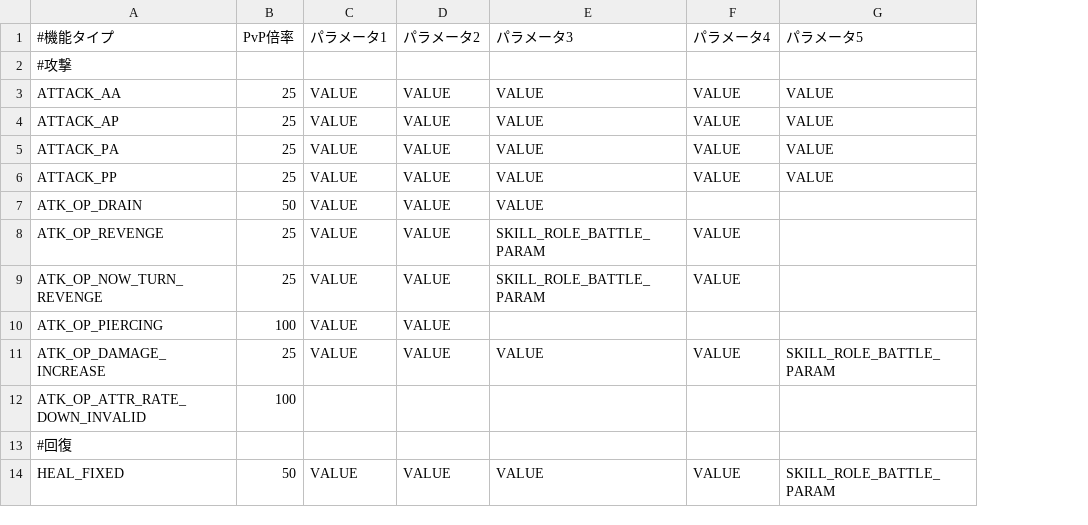
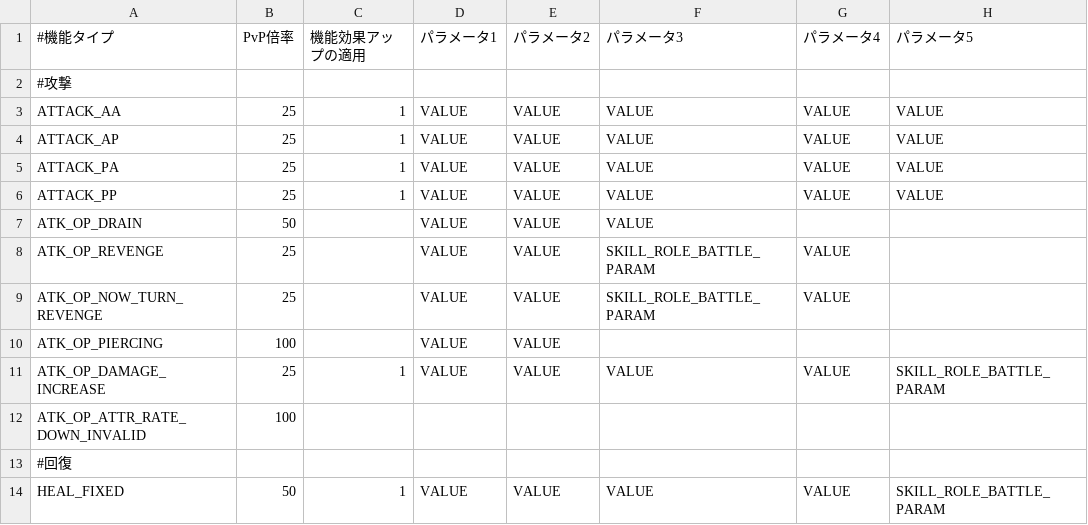
Before and after one commit to zheung/KairiQuery, a CSV file: data/ps/raw/rule.csv, drawn as a sheet; only a part is shown; the diff names each change by its address in the sheet, - before the commit and + after, or states it on an @@ line.

Commit message:
data ps updated

```diff
--- a/data/ps/raw/rule.csv
+++ b/data/ps/raw/rule.csv
+column C (機能効果アップの適用), rows 3-14: 1 | 1 | 1 | 1 |  |  |  |  | 1 |  |  | 1
```
Also changed, not shown: 11 other files.
